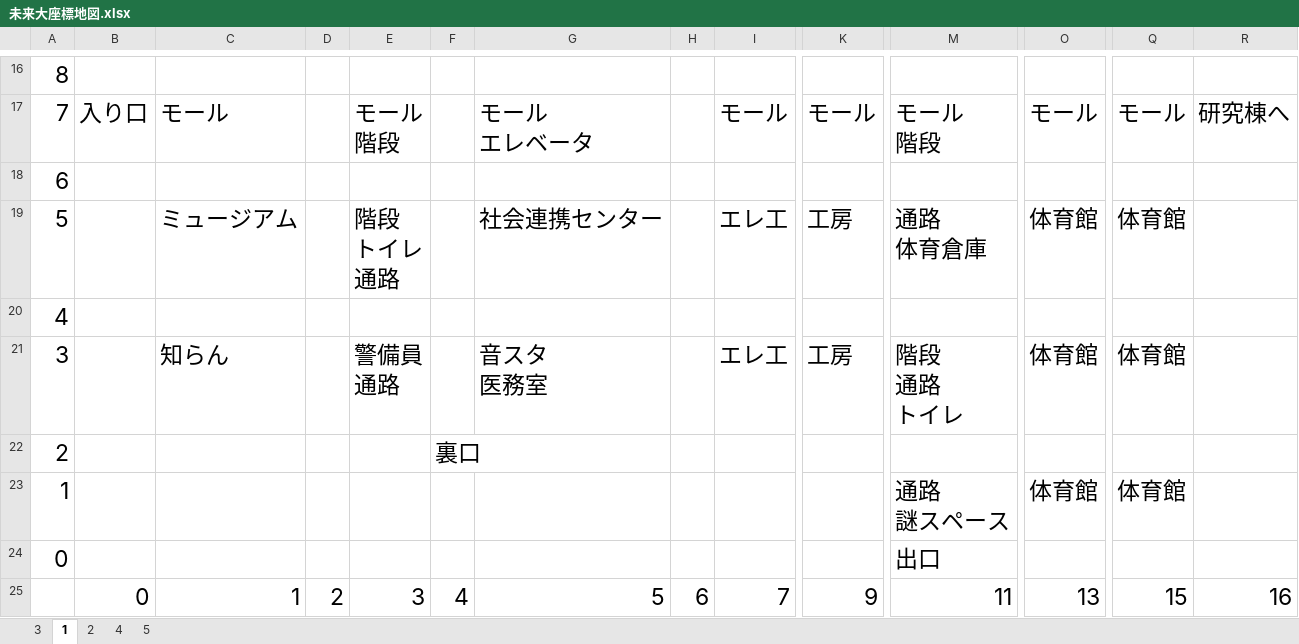
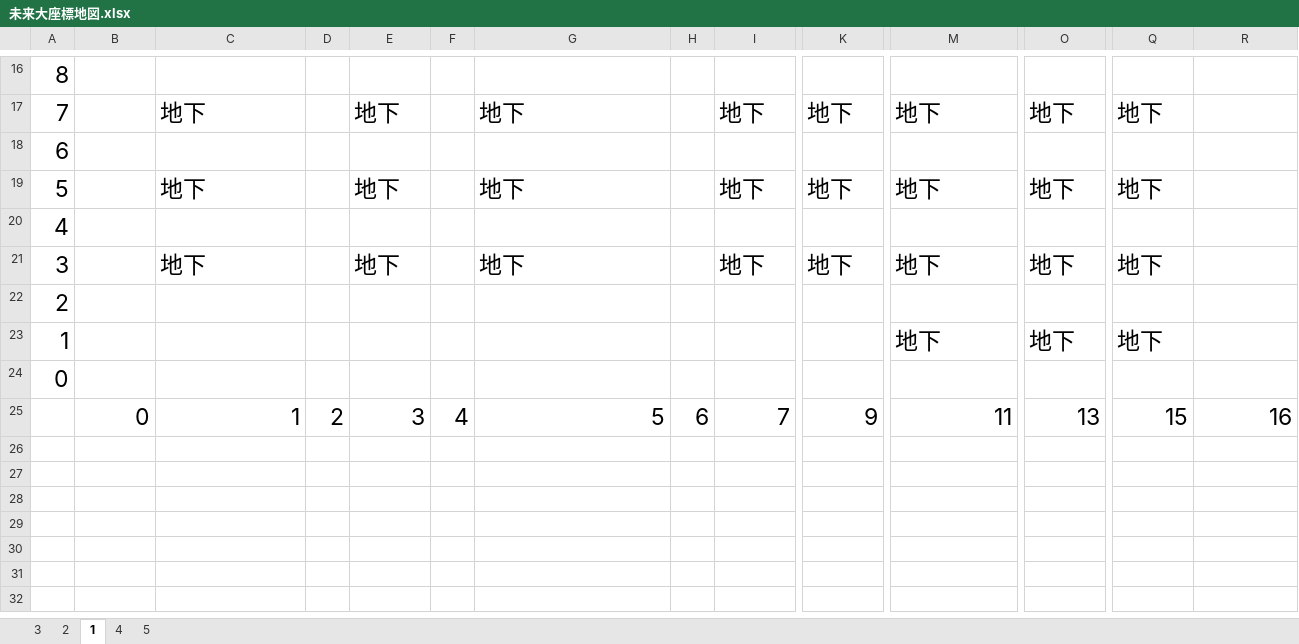
Before and after one commit to tomisuke/FUNCoordinateSystem, an Excel workbook: 未来大座標地図.xlsx, sheet 1, drawn as a sheet; only a part is shown, gaps mark what is left out; values as stored, in another font and other column widths than the file's, no borders; ↵ is a line break in a cell; the diff covers the shown part only; the diff names each change by its address in the sheet, - before the commit and + after, or states it on an @@ line.

```diff
--- a/未来大座標地図.xlsx (sheet 1)
+++ b/未来大座標地図.xlsx (sheet 1)
@@ sheet tab order changed: 3 | 2 | 1 | 4 | 5 @@
-B17: 入り口
+B17: (empty)
-C17: モール
+C17: 地下
-E17: モール ↵ 階段
+E17: 地下
-G17: モール ↵ エレベータ
+G17: 地下
-I17: モール
+I17: 地下
-K17: モール
+K17: 地下
-M17: モール ↵ 階段
+M17: 地下
-O17: モール
+O17: 地下
-Q17: モール
+Q17: 地下
-R17: 研究棟へ
+R17: (empty)
-C19: ミュージアム
+C19: 地下
-E19: 階段 ↵ トイレ ↵ 通路
+E19: 地下
-G19: 社会連携センター
+G19: 地下
-I19: エレ工
+I19: 地下
-K19: 工房
+K19: 地下
-M19: 通路 ↵ 体育倉庫
+M19: 地下
-O19: 体育館
+O19: 地下
-Q19: 体育館
+Q19: 地下
-C21: 知らん
+C21: 地下
-E21: 警備員 ↵ 通路
+E21: 地下
-G21: 音スタ ↵ 医務室
+G21: 地下
-I21: エレ工
+I21: 地下
-K21: 工房
+K21: 地下
-M21: 階段 ↵ 通路 ↵ トイレ
+M21: 地下
-O21: 体育館
+O21: 地下
-Q21: 体育館
+Q21: 地下
-F22: 裏口
+F22: (empty)
-M23: 通路 ↵ 謎スペース
+M23: 地下
-O23: 体育館
+O23: 地下
-Q23: 体育館
+Q23: 地下
-M24: 出口
+M24: (empty)
```
Also changed, not shown: 57 edited cells elsewhere in this sheet, sheet 4, sheet 5.
